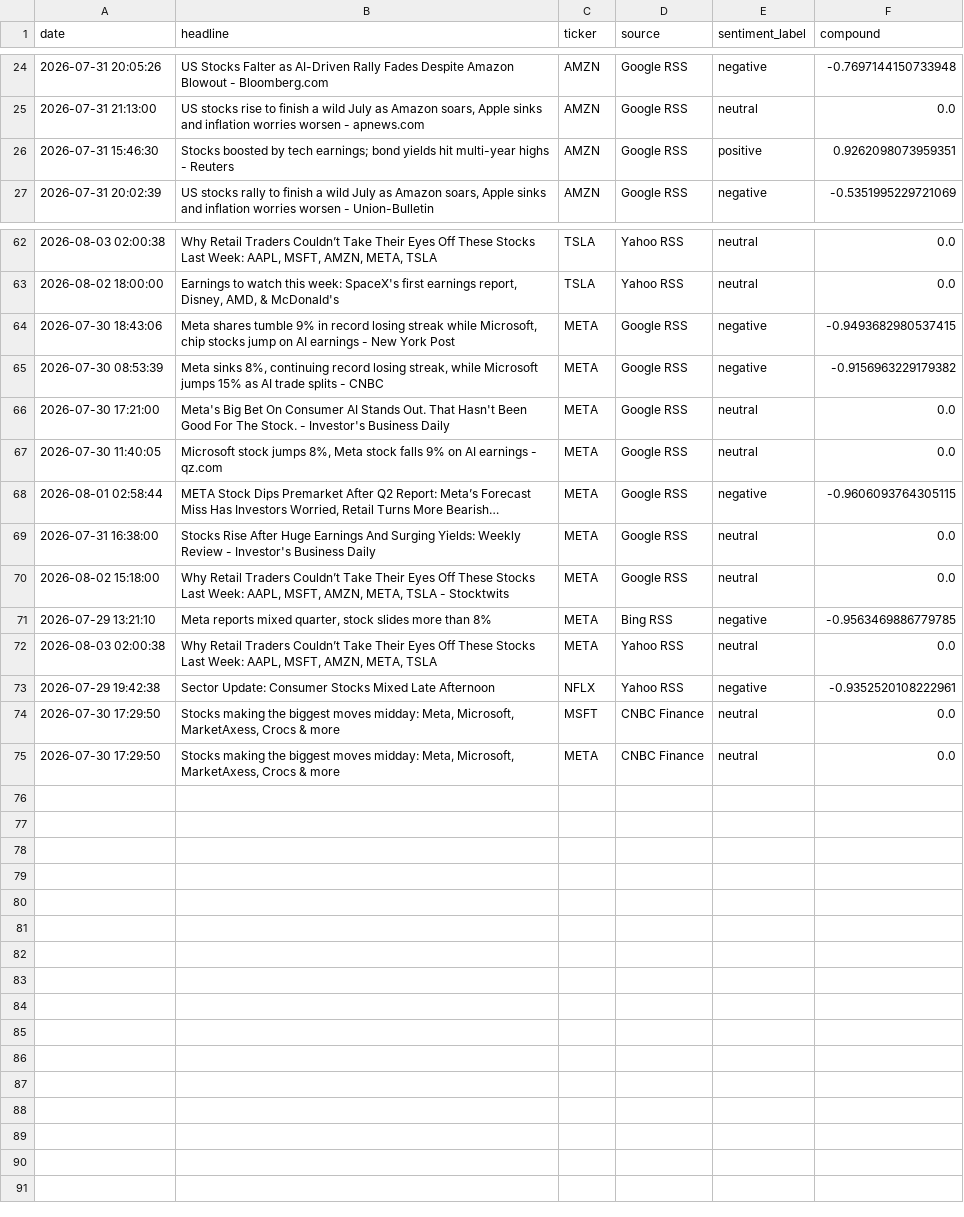
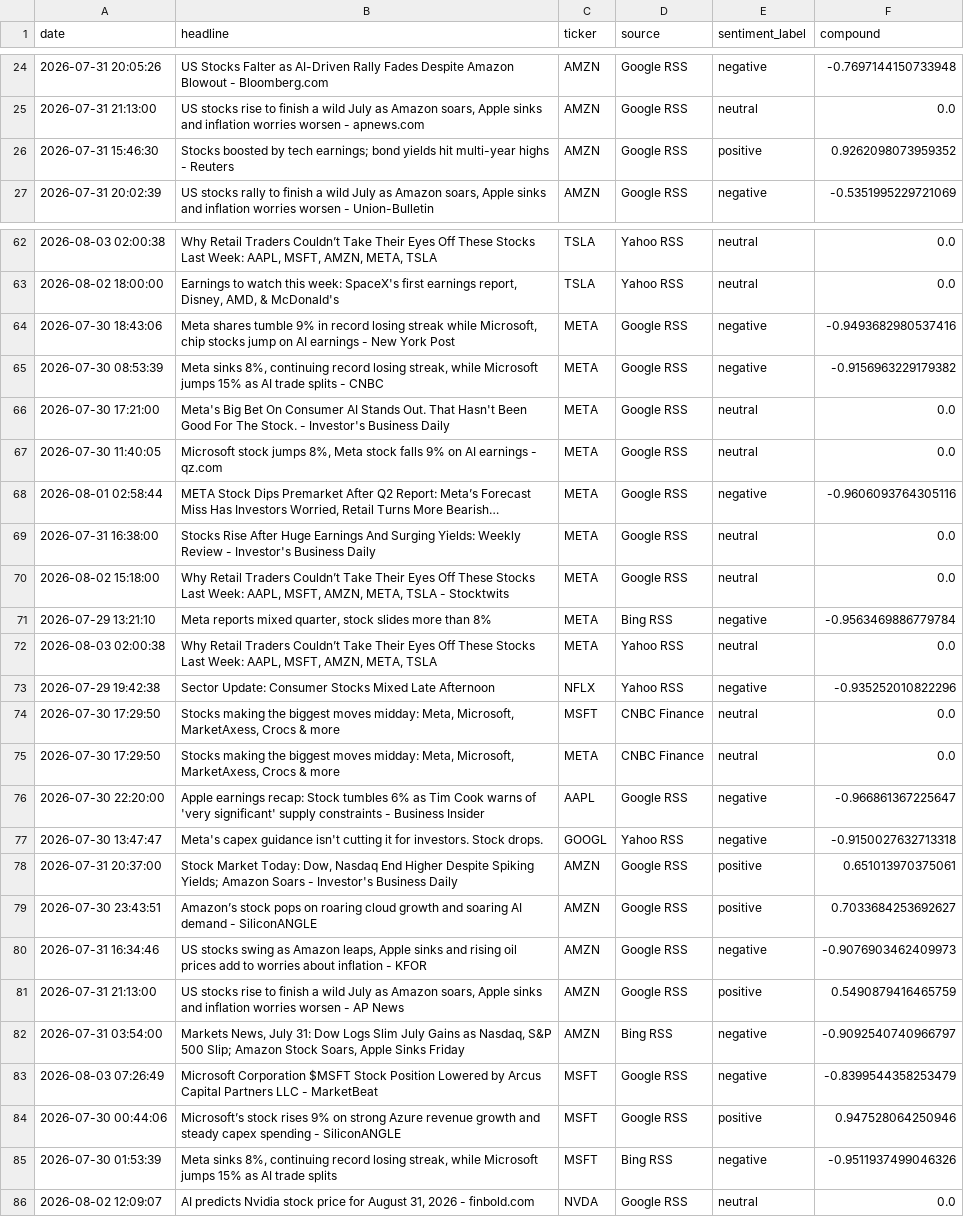
Before and after one commit to Kasuba-phani/stock-sentiment-tracker, a CSV file: data/raw_news/news_20260803.csv, drawn as a sheet; only a part is shown, gaps mark what is left out; long unchanged cells end in …; the diff covers the shown part only; the diff names each change by its address in the sheet, - before the commit and + after, or states it on an @@ line.

```diff
--- a/data/raw_news/news_20260803.csv
+++ b/data/raw_news/news_20260803.csv
-F26 (compound): 0.9262098073959351
+F26 (compound): 0.9262098073959352
-F64 (compound): -0.9493682980537415
+F64 (compound): -0.9493682980537416
-F68 (compound): -0.9606093764305115
+F68 (compound): -0.9606093764305116
-F71 (compound): -0.9563469886779785
+F71 (compound): -0.9563469886779784
-F73 (compound): -0.9352520108222961
+F73 (compound): -0.935252010822296
+row 76: 2026-07-30 22:20:00 | Apple earnings recap: Stock tumbles 6% as Tim Cook warns of 'very significant' supply constraints - Business Insider | AAPL | Google RSS | negative | -0.966861367225647
+row 77: 2026-07-30 13:47:47 | Meta's capex guidance isn't cutting it for investors. Stock drops. | GOOGL | Yahoo RSS | negative | -0.9150027632713318
+row 78: 2026-07-31 20:37:00 | Stock Market Today: Dow, Nasdaq End Higher Despite Spiking Yields; Amazon Soars - Investor's Business Daily | AMZN | Google RSS | positive | 0.651013970375061
+row 79: 2026-07-30 23:43:51 | Amazon’s stock pops on roaring cloud growth and soaring AI demand - SiliconANGLE | AMZN | Google RSS | positive | 0.7033684253692627
+row 80: 2026-07-31 16:34:46 | US stocks swing as Amazon leaps, Apple sinks and rising oil prices add to worries about inflation - KFOR | AMZN | Google RSS | negative | -0.9076903462409973
+row 81: 2026-07-31 21:13:00 | US stocks rise to finish a wild July as Amazon soars, Apple sinks and inflation worries worsen - AP News | AMZN | Google RSS | positive | 0.5490879416465759
+row 82: 2026-07-31 03:54:00 | Markets News, July 31: Dow Logs Slim July Gains as Nasdaq, S&P 500 Slip; Amazon Stock Soars, Apple Sinks Friday | AMZN | Bing RSS | negative | -0.9092540740966797
+row 83: 2026-08-03 07:26:49 | Microsoft Corporation $MSFT Stock Position Lowered by Arcus Capital Partners LLC - MarketBeat | MSFT | Google RSS | negative | -0.8399544358253479
+row 84: 2026-07-30 00:44:06 | Microsoft’s stock rises 9% on strong Azure revenue growth and steady capex spending - SiliconANGLE | MSFT | Google RSS | positive | 0.947528064250946
+row 85: 2026-07-30 01:53:39 | Meta sinks 8%, continuing record losing streak, while Microsoft jumps 15% as AI trade splits | MSFT | Bing RSS | negative | -0.9511937499046326
+row 86: 2026-08-02 12:09:07 | AI predicts Nvidia stock price for August 31, 2026 - finbold.com | NVDA | Google RSS | neutral | 0.0
```
Also changed, not shown: 8 edited cells elsewhere in this file, data/stock_data_summary.csv.
